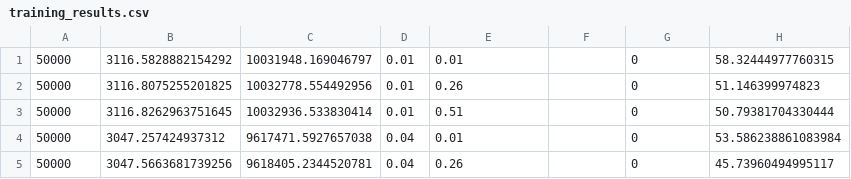
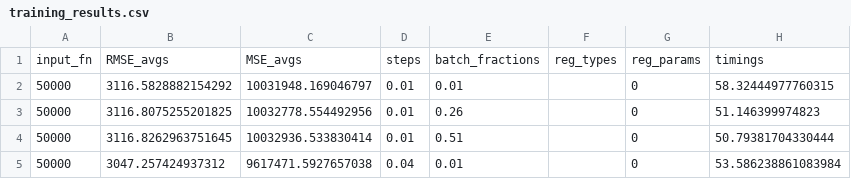
Before and after one commit to sarmstr5/linear_regression_spark, a CSV file: results/training_results.csv, drawn as a sheet; only a part is shown; the shorter side is filled out with more unchanged rows.

Commit message:
added header

```diff
--- a/results/training_results.csv
+++ b/results/training_results.csv
@@ -1 +1,2 @@
+input_fn, RMSE_avgs,MSE_avgs,steps,batch_fractions,reg_types,reg_params,timings
 50000,3116.5828882154292,10031948.169046797,0.01,0.01,,0,58.32444977760315
```
